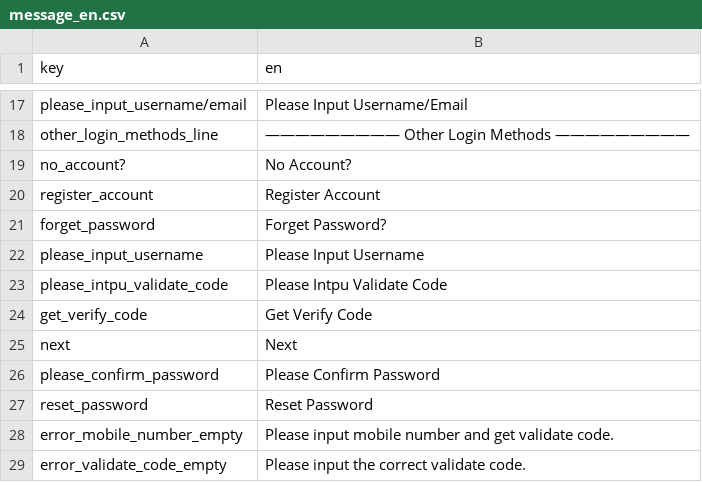
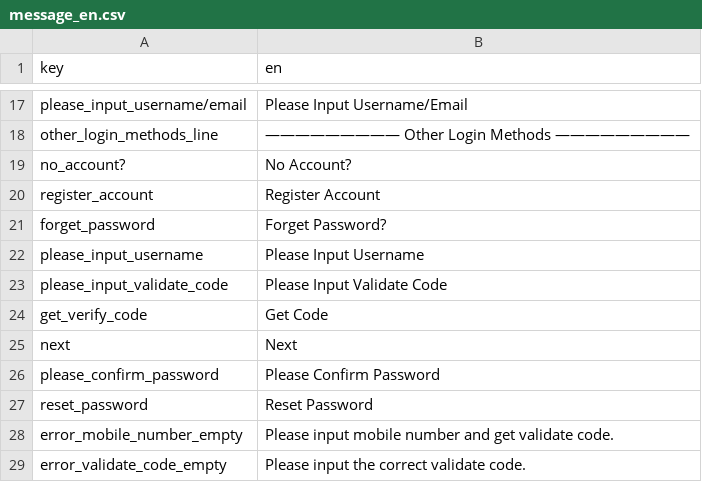
Before and after one commit to FantaBlade/FBSDK-Unity, a CSV file: Assets/Plugins/FantaBlade/Resources/fantablade_sdk/config/message_en.csv, drawn as a sheet; only a part is shown, gaps mark what is left out.

```diff
--- a/Assets/Plugins/FantaBlade/Resources/fantablade_sdk/config/message_en.csv
+++ b/Assets/Plugins/FantaBlade/Resources/fantablade_sdk/config/message_en.csv
@@ -22,4 +22,4 @@ forget_password,Forget Password?
 please_input_username,Please Input Username
-please_intpu_validate_code,Please Intpu Validate Code
-get_verify_code,Get Verify Code
+please_input_validate_code,Please Input Validate Code
+get_verify_code,Get Code
 next,Next
```
Also changed, not shown: Assets/Plugins/FantaBlade/Resources/fantablade_sdk/config/message_zh_cn.csv, Assets/Plugins/FantaBlade/Resources/fantablade_sdk/config/message_zh_tw.csv, 2 other files.
